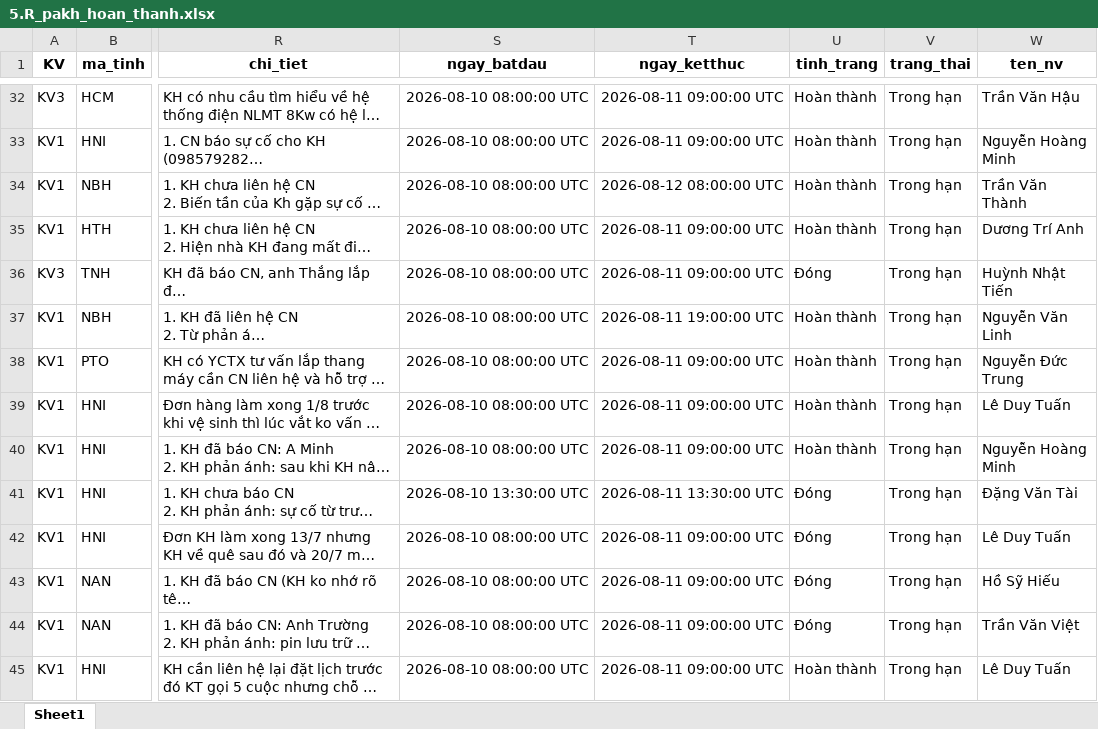
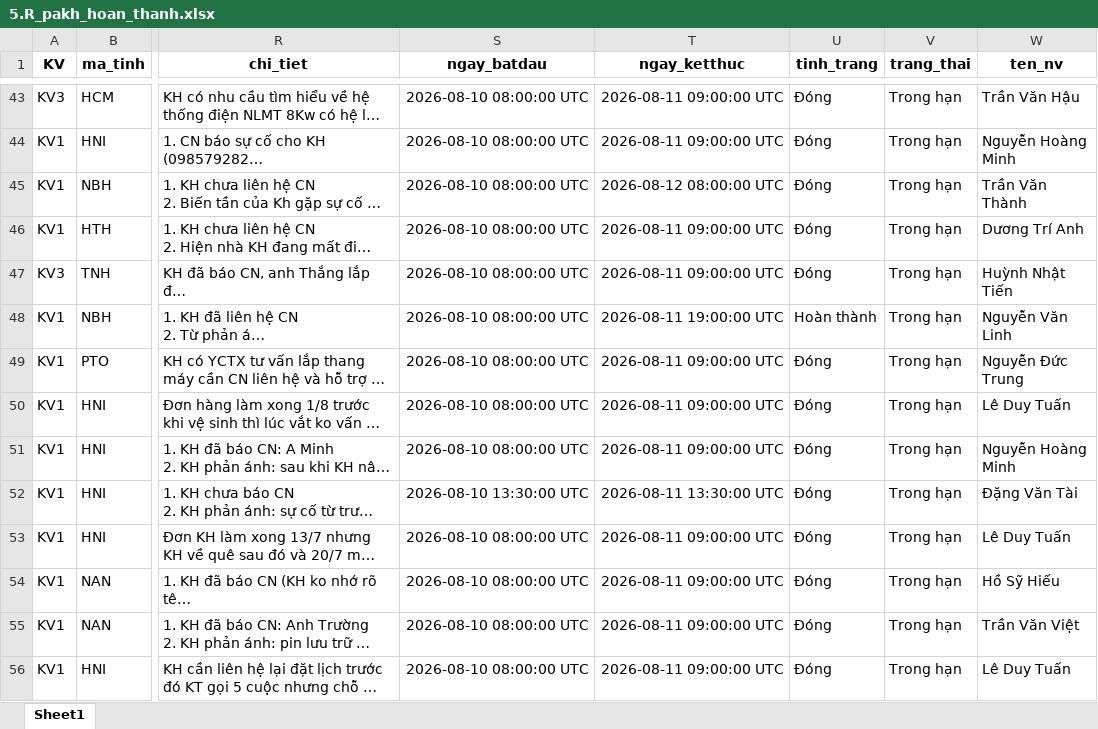
Before and after one commit to Nhunggg1612/dashboard-PAKH, an Excel workbook: data/5.R_pakh_hoan_thanh.xlsx, sheet Sheet1, drawn as a sheet; only a part is shown, gaps mark what is left out; long unchanged cells end in …; values as stored, in another font and other column widths than the file's, no borders; addresses are those after the commit; the diff covers the shown part only; the diff names each change by its address in the sheet, - before the commit and + after, or states it on an @@ line.

```diff
--- a/data/5.R_pakh_hoan_thanh.xlsx (sheet Sheet1)
+++ b/data/5.R_pakh_hoan_thanh.xlsx (sheet Sheet1)
-U43:U46 (tinh_trang): Hoàn thành
+U43:U46 (tinh_trang): Đóng
-U49:U51 (tinh_trang): Hoàn thành
+U49:U51 (tinh_trang): Đóng
-U56 (tinh_trang): Hoàn thành
+U56 (tinh_trang): Đóng
```
Also changed, not shown: 12 added rows and 29 edited cells elsewhere in this sheet, data/3.R_pakh.xlsx, 8 other files.
